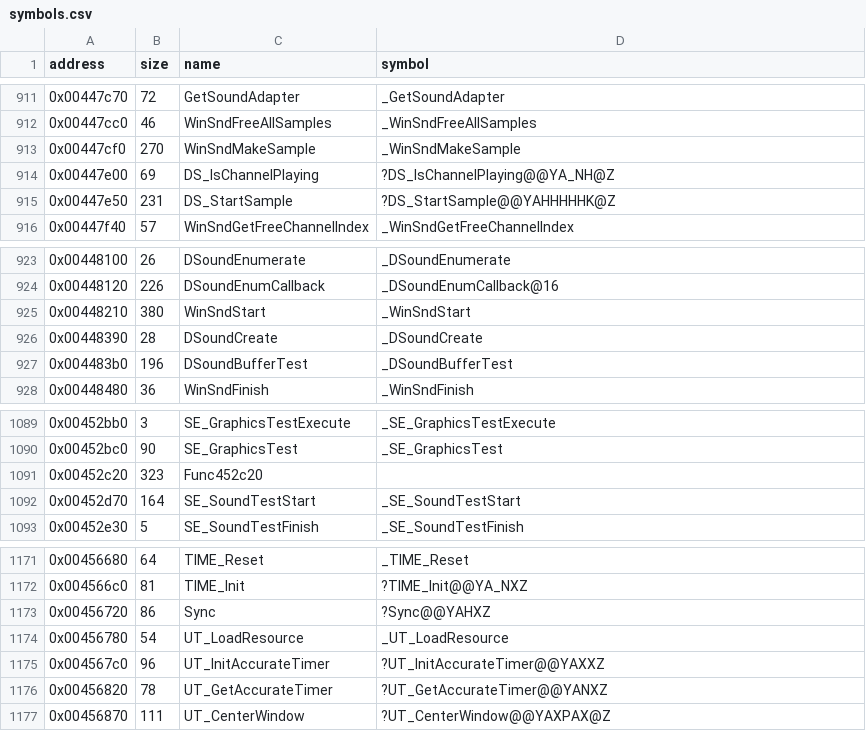
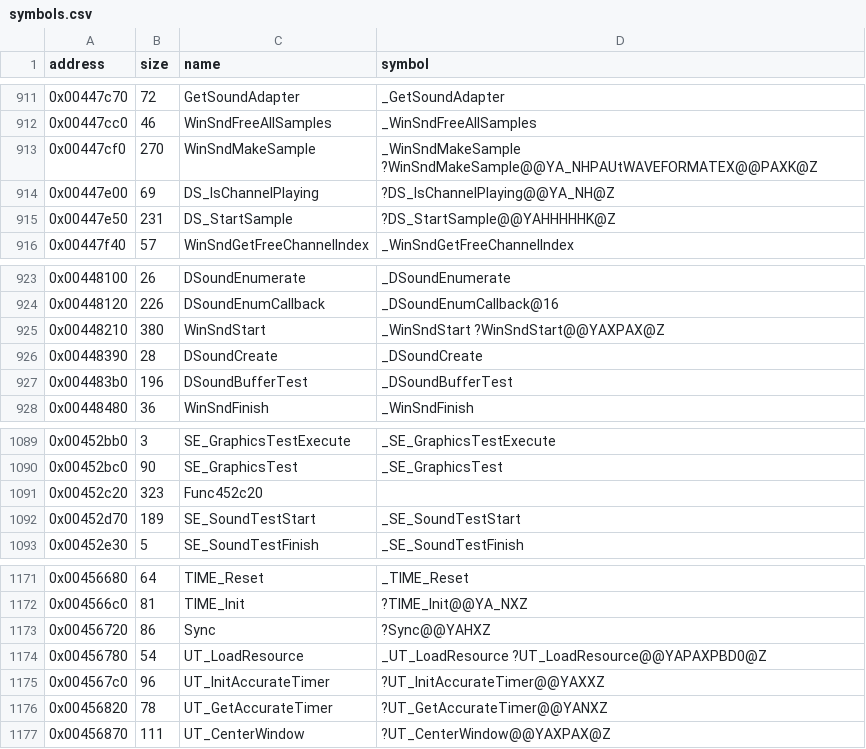
Before and after one commit to LostArtefacts/tr02, a CSV file: config/symbols.csv, drawn as a sheet; only a part is shown, gaps mark what is left out.

Commit message:
Decompile SE_SoundTestStart (0x452d70)

```diff
--- a/config/symbols.csv
+++ b/config/symbols.csv
@@ -912,3 +912,3 @@ address,size,name,symbol
 0x00447cc0,46,WinSndFreeAllSamples,_WinSndFreeAllSamples
-0x00447cf0,270,WinSndMakeSample,_WinSndMakeSample
+0x00447cf0,270,WinSndMakeSample,_WinSndMakeSample ?WinSndMakeSample@@YA_NHPAUtWAVEFORMATEX@@PAXK@Z
 0x00447e00,69,DS_IsChannelPlaying,?DS_IsChannelPlaying@@YA_NH@Z
@@ -924,3 +924,3 @@ address,size,name,symbol
 0x00448120,226,DSoundEnumCallback,_DSoundEnumCallback@16
-0x00448210,380,WinSndStart,_WinSndStart
+0x00448210,380,WinSndStart,_WinSndStart ?WinSndStart@@YAXPAX@Z
 0x00448390,28,DSoundCreate,_DSoundCreate
@@ -1091,3 +1091,3 @@ address,size,name,symbol
 0x00452c20,323,Func452c20,
-0x00452d70,164,SE_SoundTestStart,_SE_SoundTestStart
+0x00452d70,189,SE_SoundTestStart,_SE_SoundTestStart
 0x00452e30,5,SE_SoundTestFinish,_SE_SoundTestFinish
@@ -1173,3 +1173,3 @@ address,size,name,symbol
 0x00456720,86,Sync,?Sync@@YAHXZ
-0x00456780,54,UT_LoadResource,_UT_LoadResource
+0x00456780,54,UT_LoadResource,_UT_LoadResource ?UT_LoadResource@@YAPAXPBD0@Z
 0x004567c0,96,UT_InitAccurateTimer,?UT_InitAccurateTimer@@YAXXZ
```
Also changed, not shown: 2 other files.
